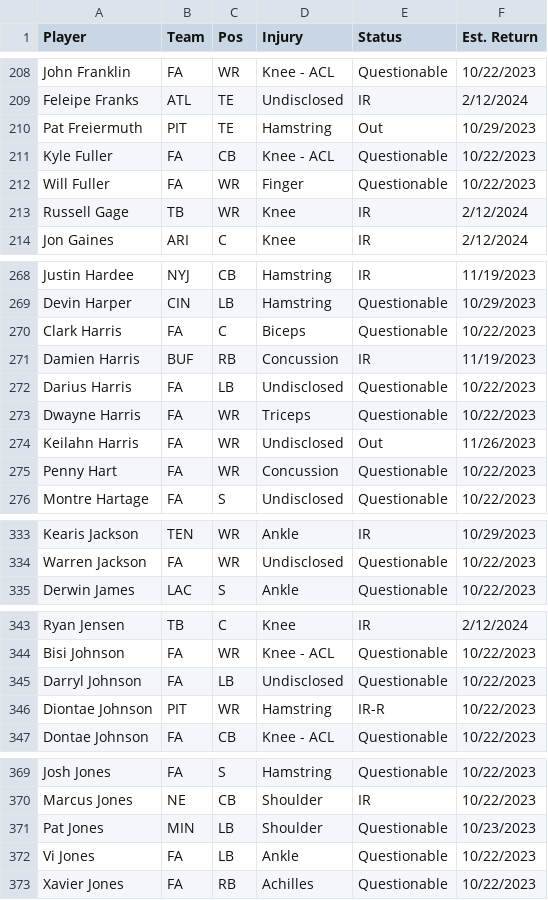
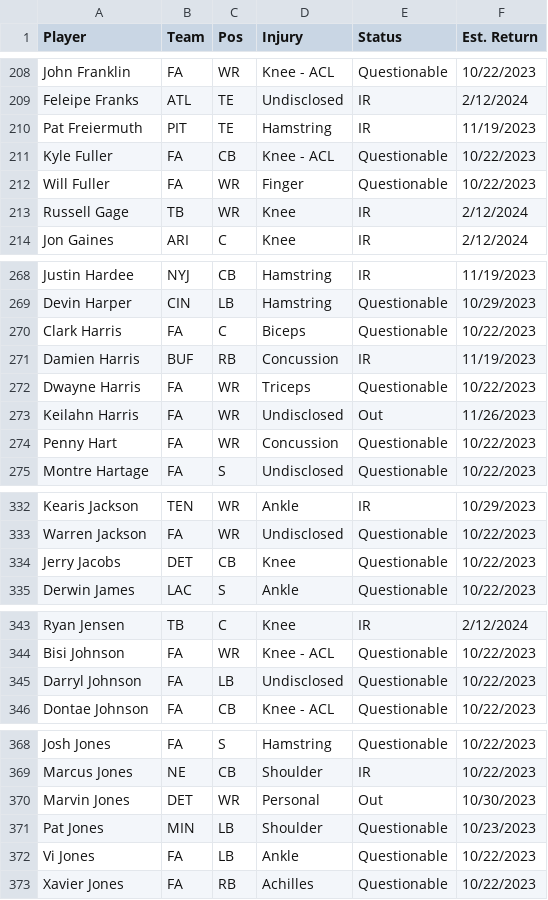
Before and after one commit to kbw612/Fantasy, a CSV file: NFL/2023/nfl-injury-report-week7.csv, drawn as a sheet; only a part is shown, gaps mark what is left out; the diff covers the shown part only.

```diff
--- a/NFL/2023/nfl-injury-report-week7.csv
+++ b/NFL/2023/nfl-injury-report-week7.csv
@@ -209,3 +209,3 @@ John Franklin,FA,WR,Knee - ACL,Questionable,10/22/2023
 Feleipe Franks,ATL,TE,Undisclosed,IR,2/12/2024
-Pat Freiermuth,PIT,TE,Hamstring,Out,10/29/2023
+Pat Freiermuth,PIT,TE,Hamstring,IR,11/19/2023
 Kyle Fuller,FA,CB,Knee - ACL,Questionable,10/22/2023
@@ -271,3 +271,2 @@ Clark Harris,FA,C,Biceps,Questionable,10/22/2023
 Damien Harris,BUF,RB,Concussion,IR,11/19/2023
-Darius Harris,FA,LB,Undisclosed,Questionable,10/22/2023
 Dwayne Harris,FA,WR,Triceps,Questionable,10/22/2023
@@ -334,2 +333,3 @@ Kearis Jackson,TEN,WR,Ankle,IR,10/29/2023
 Warren Jackson,FA,WR,Undisclosed,Questionable,10/22/2023
+Jerry Jacobs,DET,CB,Knee,Questionable,10/22/2023
 Derwin James,LAC,S,Ankle,Questionable,10/22/2023
@@ -345,3 +345,2 @@ Bisi Johnson,FA,WR,Knee - ACL,Questionable,10/22/2023
 Darryl Johnson,FA,LB,Undisclosed,Questionable,10/22/2023
-Diontae Johnson,PIT,WR,Hamstring,IR-R,10/22/2023
 Dontae Johnson,FA,CB,Knee - ACL,Questionable,10/22/2023
@@ -370,2 +369,3 @@ Josh Jones,FA,S,Hamstring,Questionable,10/22/2023
 Marcus Jones,NE,CB,Shoulder,IR,10/22/2023
+Marvin Jones,DET,WR,Personal,Out,10/30/2023
 Pat Jones,MIN,LB,Shoulder,Questionable,10/23/2023
```
Also changed, not shown: 4 edited cells elsewhere in this file, NFL/2023/ownership-ows-week7.csv, NFL/2023/ownership-rotowire-week7.csv.
